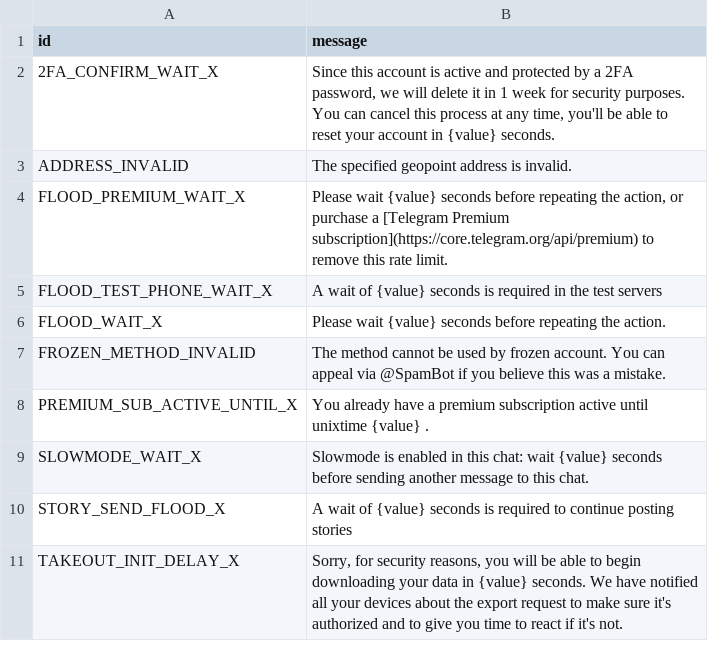
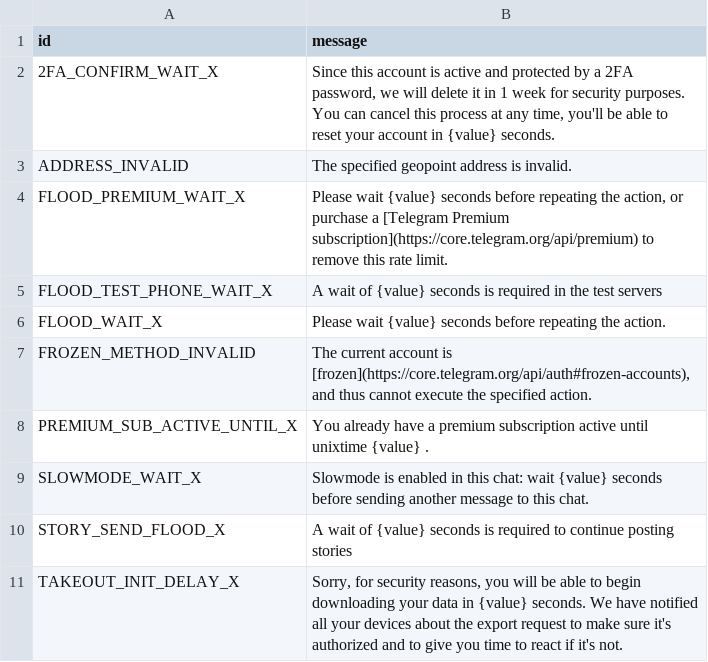
Before and after one commit to TelegramPlayground/PyroTGFork, a TSV file: compiler/errors/source/420_FLOOD.tsv, drawn as a sheet.

```diff
--- a/compiler/errors/source/420_FLOOD.tsv
+++ b/compiler/errors/source/420_FLOOD.tsv
@@ -6,3 +6,3 @@ FLOOD_TEST_PHONE_WAIT_X	A wait of {value} seconds is required in the test server
 FLOOD_WAIT_X	Please wait {value} seconds before repeating the action.
-FROZEN_METHOD_INVALID	The method cannot be used by frozen account. You can appeal via @SpamBot if you believe this was a mistake.
+FROZEN_METHOD_INVALID	The current account is [frozen](https://core.telegram.org/api/auth#frozen-accounts), and thus cannot execute the specified action.
 PREMIUM_SUB_ACTIVE_UNTIL_X	You already have a premium subscription active until unixtime {value} .
```
Also changed, not shown: compiler/errors/source/400_BAD_REQUEST.tsv, compiler/errors/source/403_FORBIDDEN.tsv, 2 other files.
